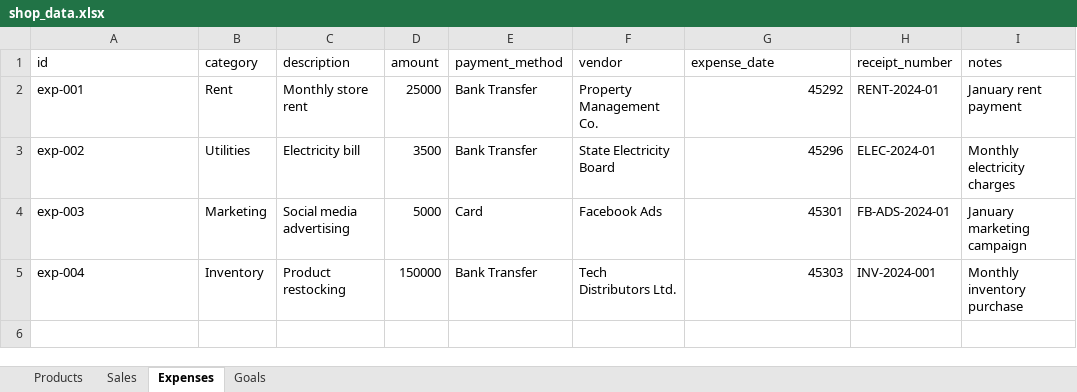
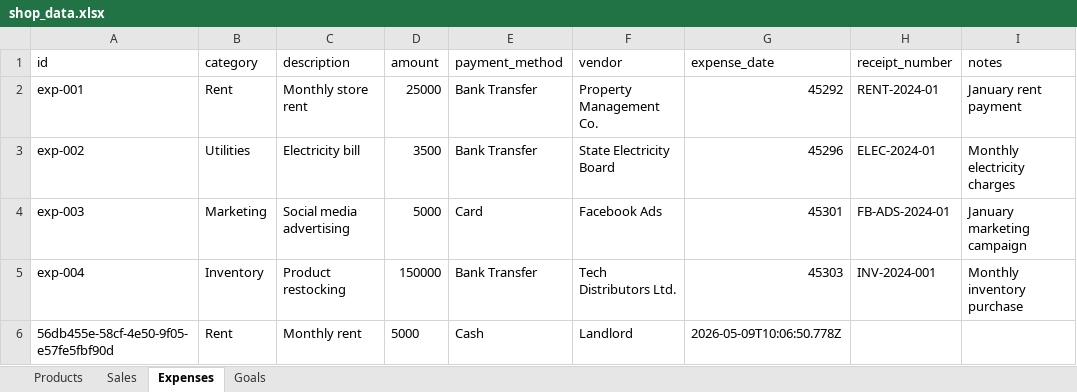
Before and after one commit to Zeexshan/Shop-analytics-Dashboard, an Excel workbook: data/shop_data.xlsx, sheet Expenses, drawn as a sheet; values as stored, in another font and other column widths than the file's, no borders; the diff names each change by its address in the sheet, - before the commit and + after, or states it on an @@ line.

```diff
--- a/data/shop_data.xlsx (sheet Expenses)
+++ b/data/shop_data.xlsx (sheet Expenses)
+row 6: 56db455e-58cf-4e50-9f05-e57fe5fbf90d | Rent | Monthly rent | 5000 | Cash | Landlord | 2026-05-09T10:06:50.778Z
```
Also changed, not shown: sheet Goals, 7 other files.
